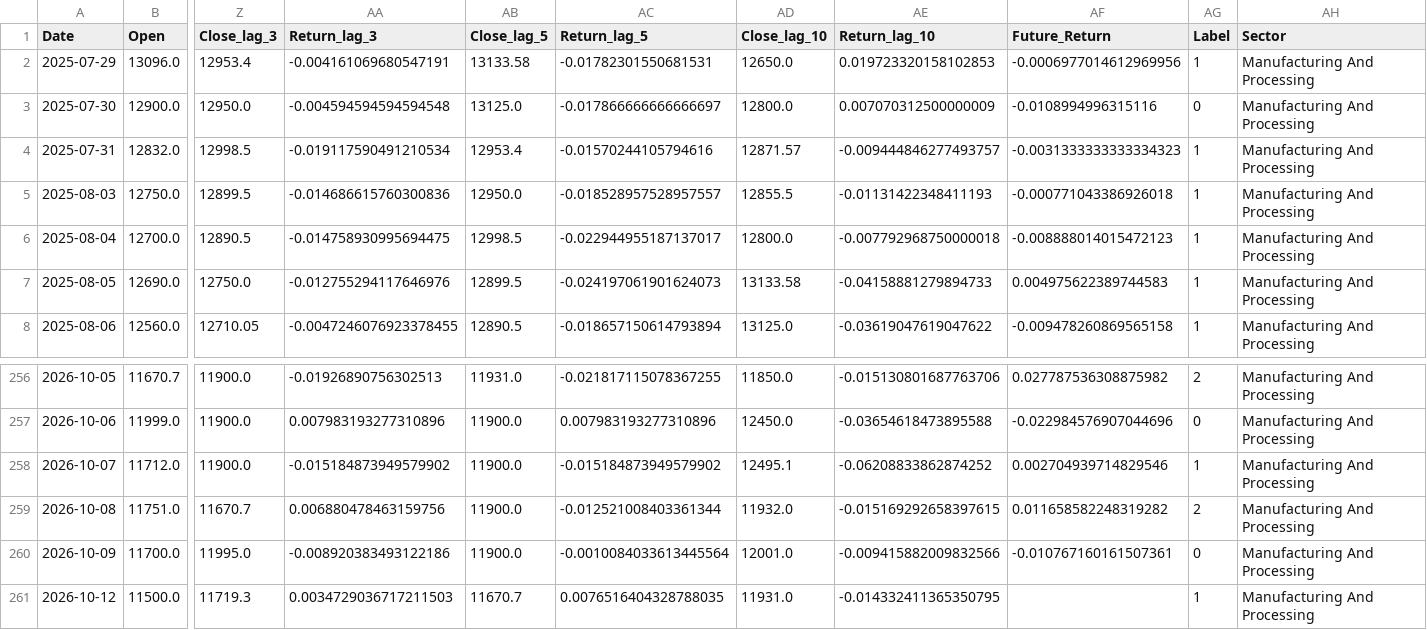
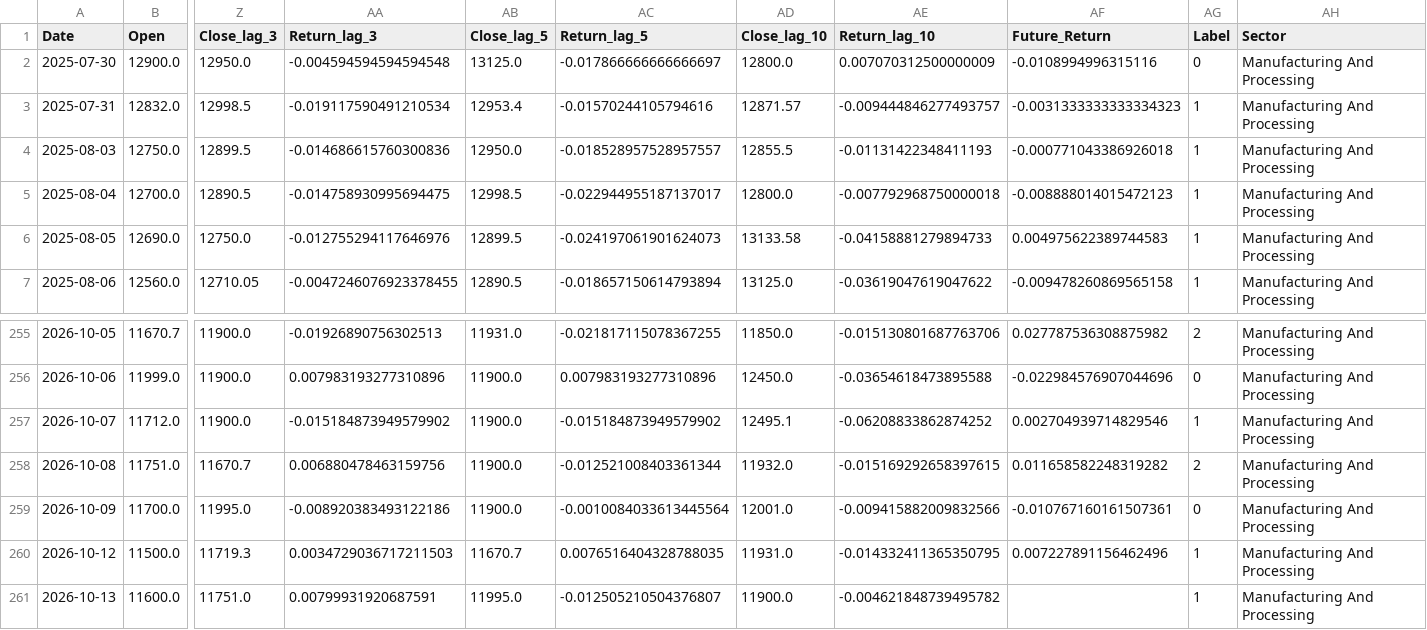
Before and after one commit to roshanpandey-1/Nepal-Stock-Market-Predictor-Dashboard, a CSV file: deploy_data/processed/BNT_features.csv, drawn as a sheet; only a part is shown, gaps mark what is left out; removed rows and columns are numbered as before the commit, all else as after; rows hold the shown columns only; the diff names each change by its address in the sheet, - before the commit and + after, or states it on an @@ line.

```diff
--- a/deploy_data/processed/BNT_features.csv
+++ b/deploy_data/processed/BNT_features.csv
-row 2: 2025-07-29 | 13096.0 | 12953.4 | -0.004161069680547191 | 13133.58 | -0.01782301550681531 | 12650.0 | 0.019723320158102853 | -0.0006977014612969956 | 1 | Manufacturing And Processing
-AF260 (Future_Return): (empty)
+AF260 (Future_Return): 0.007227891156462496
+row 261: 2026-10-13 | 11600.0 | 11751.0 | 0.00799931920687591 | 11995.0 | -0.012505210504376807 | 11900.0 | -0.004621848739495782 |  | 1 | Manufacturing And Processing
```
